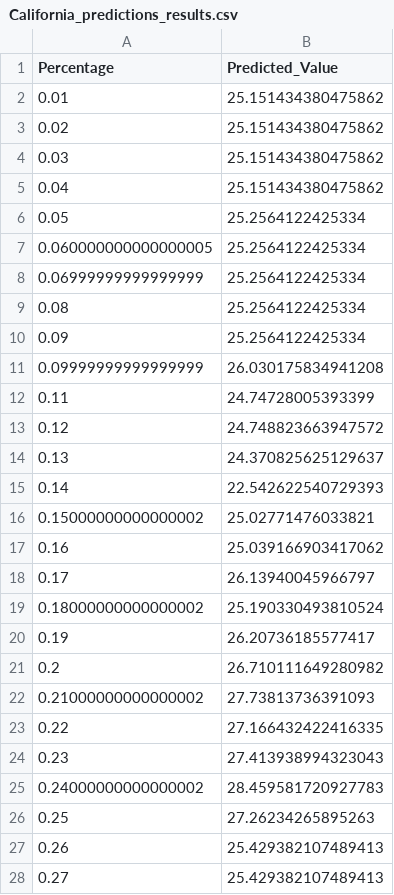
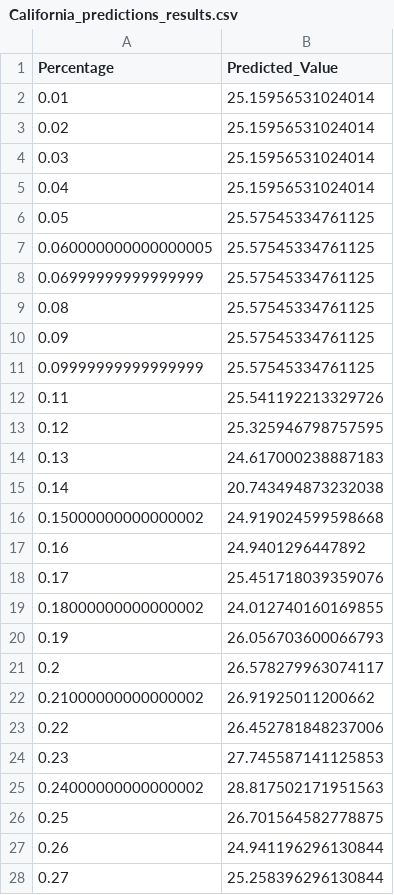
Before and after one commit to zqcushma/Project-4, a CSV file: Predictions/California_predictions_results.csv, drawn as a sheet; only a part is shown; the diff covers the shown part only.

```diff
--- a/Predictions/California_predictions_results.csv
+++ b/Predictions/California_predictions_results.csv
@@ -1,28 +1,28 @@
 Percentage,Predicted_Value
-0.01,25.151434380475862
-0.02,25.151434380475862
-0.03,25.151434380475862
-0.04,25.151434380475862
-0.05,25.2564122425334
-0.060000000000000005,25.2564122425334
-0.06999999999999999,25.2564122425334
-0.08,25.2564122425334
-0.09,25.2564122425334
-0.09999999999999999,26.030175834941208
-0.11,24.74728005393399
-0.12,24.748823663947572
-0.13,24.370825625129637
-0.14,22.542622540729393
-0.15000000000000002,25.02771476033821
-0.16,25.039166903417062
-0.17,26.13940045966797
-0.18000000000000002,25.190330493810524
-0.19,26.20736185577417
-0.2,26.710111649280982
-0.21000000000000002,27.73813736391093
-0.22,27.166432422416335
-0.23,27.413938994323043
-0.24000000000000002,28.459581720927783
-0.25,27.26234265895263
-0.26,25.429382107489413
-0.27,25.429382107489413
+0.01,25.15956531024014
+0.02,25.15956531024014
+0.03,25.15956531024014
+0.04,25.15956531024014
+0.05,25.57545334761125
+0.060000000000000005,25.57545334761125
+0.06999999999999999,25.57545334761125
+0.08,25.57545334761125
+0.09,25.57545334761125
+0.09999999999999999,25.57545334761125
+0.11,25.541192213329726
+0.12,25.325946798757595
+0.13,24.617000238887183
+0.14,20.743494873232038
+0.15000000000000002,24.919024599598668
+0.16,24.9401296447892
+0.17,25.451718039359076
+0.18000000000000002,24.012740160169855
+0.19,26.056703600066793
+0.2,26.578279963074117
+0.21000000000000002,26.91925011200662
+0.22,26.452781848237006
+0.23,27.745587141125853
+0.24000000000000002,28.817502171951563
+0.25,26.701564582778875
+0.26,24.941196296130844
+0.27,25.258396296130844
```
Also changed, not shown: 73 edited cells elsewhere in this file, Data/proj_4_feat_target_var_set.csv, Predictions/Michigan_predictions_results.csv, 15 other files.
